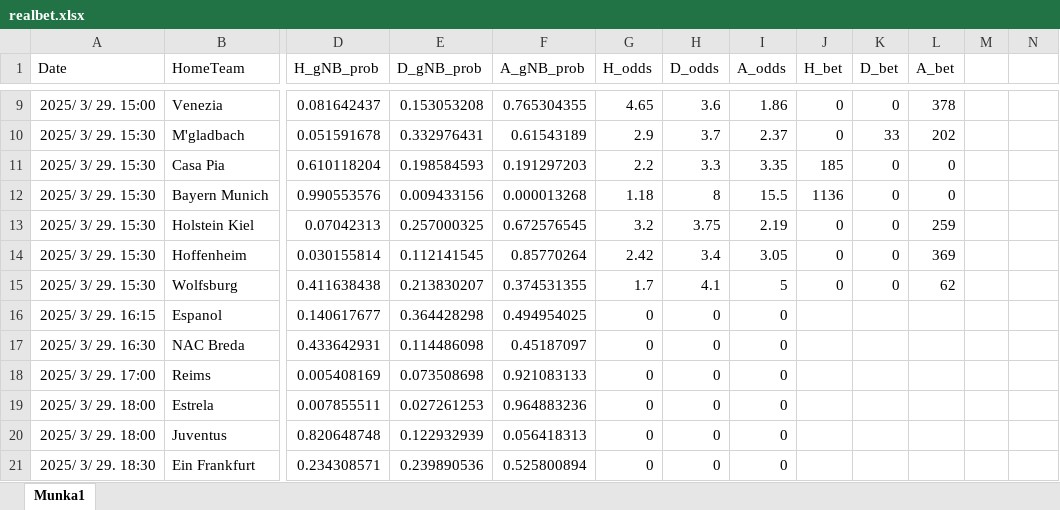
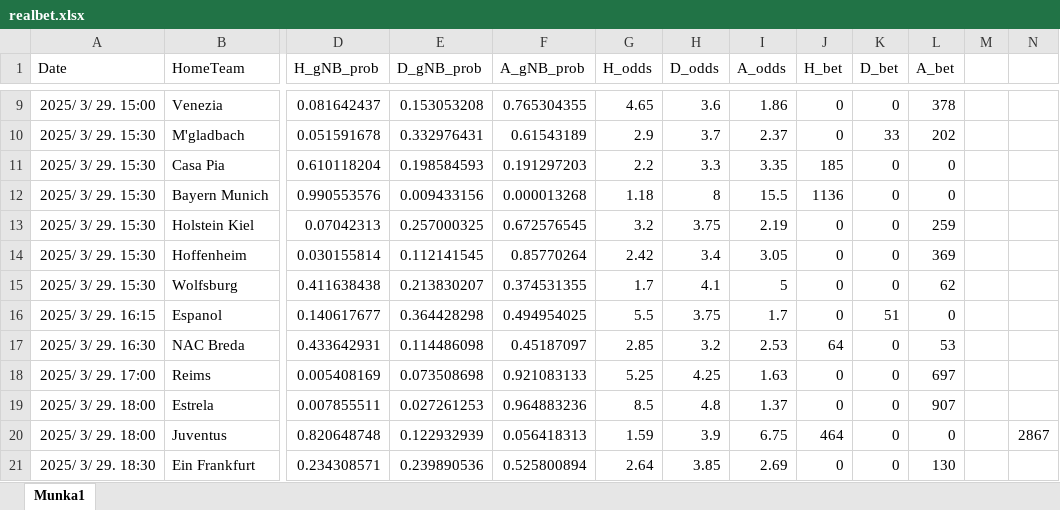
Before and after one commit to Admex666/TSDP, an Excel workbook: ML_PL_new/realbet.xlsx, sheet Munka1, drawn as a sheet; only a part is shown, gaps mark what is left out; values as stored, in another font and other column widths than the file's, no borders; the diff covers the shown part only; the diff names each change by its address in the sheet, - before the commit and + after, or states it on an @@ line.

```diff
--- a/ML_PL_new/realbet.xlsx (sheet Munka1)
+++ b/ML_PL_new/realbet.xlsx (sheet Munka1)
-G16 (H_odds): 0
+G16 (H_odds): 5.5
-H16 (D_odds): 0
+H16 (D_odds): 3.75
-I16 (A_odds): 0
+I16 (A_odds): 1.7
-J16 (H_bet): (empty)
+J16 (H_bet): 0
-K16 (D_bet): (empty)
+K16 (D_bet): 51
-L16 (A_bet): (empty)
+L16 (A_bet): 0
-G17 (H_odds): 0
+G17 (H_odds): 2.85
-H17 (D_odds): 0
+H17 (D_odds): 3.2
-I17 (A_odds): 0
+I17 (A_odds): 2.53
-J17 (H_bet): (empty)
+J17 (H_bet): 64
-K17:K21 (D_bet): (empty)
+K17:K21 (D_bet): 0
-L17 (A_bet): (empty)
+L17 (A_bet): 53
-G18 (H_odds): 0
+G18 (H_odds): 5.25
-H18 (D_odds): 0
+H18 (D_odds): 4.25
-I18 (A_odds): 0
+I18 (A_odds): 1.63
-J18:J19 (H_bet): (empty)
+J18:J19 (H_bet): 0
-L18 (A_bet): (empty)
+L18 (A_bet): 697
-G19 (H_odds): 0
+G19 (H_odds): 8.5
-H19 (D_odds): 0
+H19 (D_odds): 4.8
-I19 (A_odds): 0
+I19 (A_odds): 1.37
-L19 (A_bet): (empty)
+L19 (A_bet): 907
-G20 (H_odds): 0
+G20 (H_odds): 1.59
-H20 (D_odds): 0
+H20 (D_odds): 3.9
-I20 (A_odds): 0
+I20 (A_odds): 6.75
-J20 (H_bet): (empty)
+J20 (H_bet): 464
-L20 (A_bet): (empty)
+L20 (A_bet): 0
-N20: (empty)
+N20: 2867
-G21 (H_odds): 0
+G21 (H_odds): 2.64
-H21 (D_odds): 0
+H21 (D_odds): 3.85
-I21 (A_odds): 0
+I21 (A_odds): 2.69
-J21 (H_bet): (empty)
+J21 (H_bet): 0
-L21 (A_bet): (empty)
+L21 (A_bet): 130
```
Also changed, not shown: 18 edited cells elsewhere in this sheet, fbref/player_scatters.xlsx, 3 other files.
